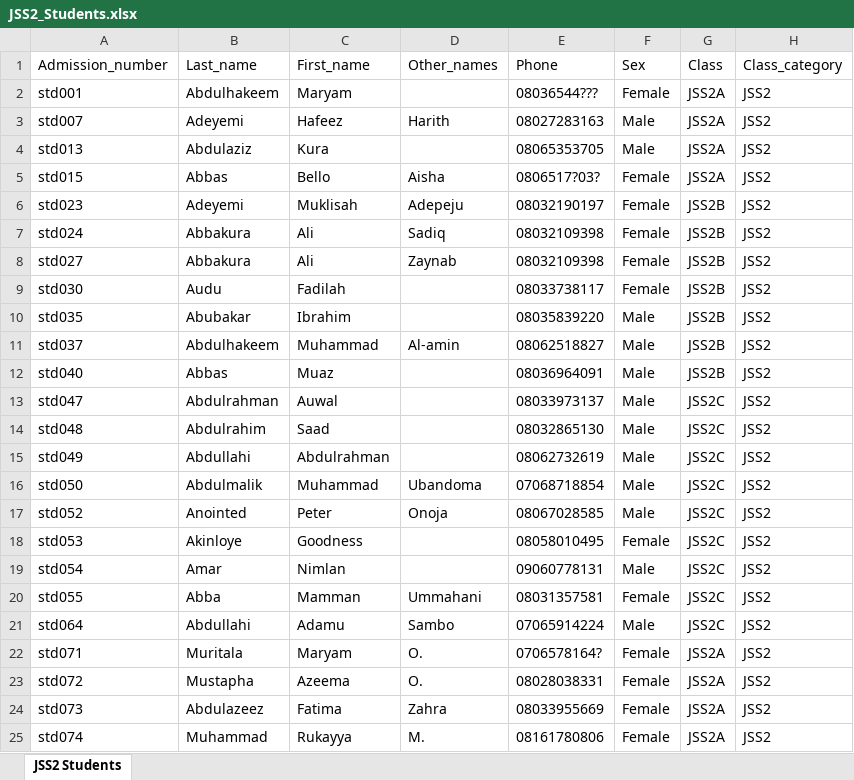
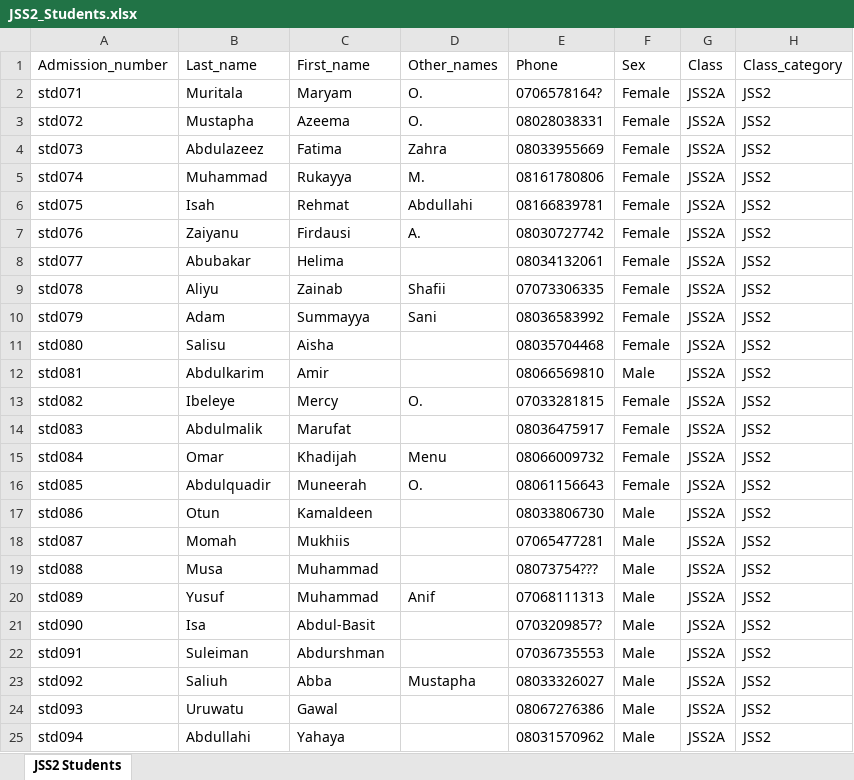
Before and after one commit to acetosyn/Ems-Exam-Server, an Excel workbook: static/data/database/JSS2_Students.xlsx, sheet JSS2 Students, drawn as a sheet; only a part is shown; the shorter side is filled out with more unchanged rows; values as stored, in another font and other column widths than the file's, no borders; the diff names each change by its address in the sheet, - before the commit and + after, or states it on an @@ line.

```diff
--- a/static/data/database/JSS2_Students.xlsx (sheet JSS2 Students)
+++ b/static/data/database/JSS2_Students.xlsx (sheet JSS2 Students)
-row 2: std001 | Abdulhakeem | Maryam |  | 08036544??? | Female | JSS2A | JSS2
-row 3: std007 | Adeyemi | Hafeez | Harith | 08027283163 | Male | JSS2A | JSS2
-row 4: std013 | Abdulaziz | Kura |  | 08065353705 | Male | JSS2A | JSS2
-row 5: std015 | Abbas | Bello | Aisha | 0806517?03? | Female | JSS2A | JSS2
-row 6: std023 | Adeyemi | Muklisah | Adepeju | 08032190197 | Female | JSS2B | JSS2
-row 7: std024 | Abbakura | Ali | Sadiq | 08032109398 | Female | JSS2B | JSS2
-row 8: std027 | Abbakura | Ali | Zaynab | 08032109398 | Female | JSS2B | JSS2
-row 9: std030 | Audu | Fadilah |  | 08033738117 | Female | JSS2B | JSS2
-row 10: std035 | Abubakar | Ibrahim |  | 08035839220 | Male | JSS2B | JSS2
-row 11: std037 | Abdulhakeem | Muhammad | Al-amin | 08062518827 | Male | JSS2B | JSS2
-row 12: std040 | Abbas | Muaz |  | 08036964091 | Male | JSS2B | JSS2
-row 13: std047 | Abdulrahman | Auwal |  | 08033973137 | Male | JSS2C | JSS2
-row 14: std048 | Abdulrahim | Saad |  | 08032865130 | Male | JSS2C | JSS2
-row 15: std049 | Abdullahi | Abdulrahman |  | 08062732619 | Male | JSS2C | JSS2
-row 16: std050 | Abdulmalik | Muhammad | Ubandoma | 07068718854 | Male | JSS2C | JSS2
-row 17: std052 | Anointed | Peter | Onoja | 08067028585 | Male | JSS2C | JSS2
-row 18: std053 | Akinloye | Goodness |  | 08058010495 | Female | JSS2C | JSS2
-row 19: std054 | Amar | Nimlan |  | 09060778131 | Male | JSS2C | JSS2
-row 20: std055 | Abba | Mamman | Ummahani | 08031357581 | Female | JSS2C | JSS2
-row 21: std064 | Abdullahi | Adamu | Sambo | 07065914224 | Male | JSS2C | JSS2
```
Also changed, not shown: static/data/database/JSS1_Students.xlsx, static/data/database/JSS3_Students.xlsx, 54 other files.
